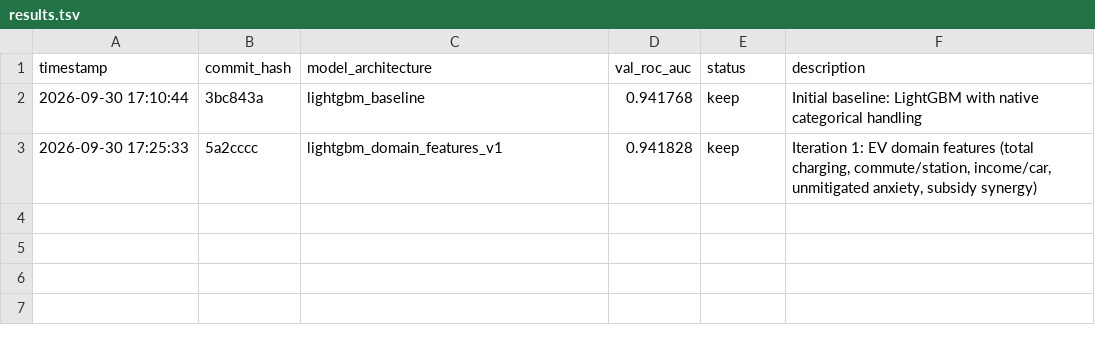
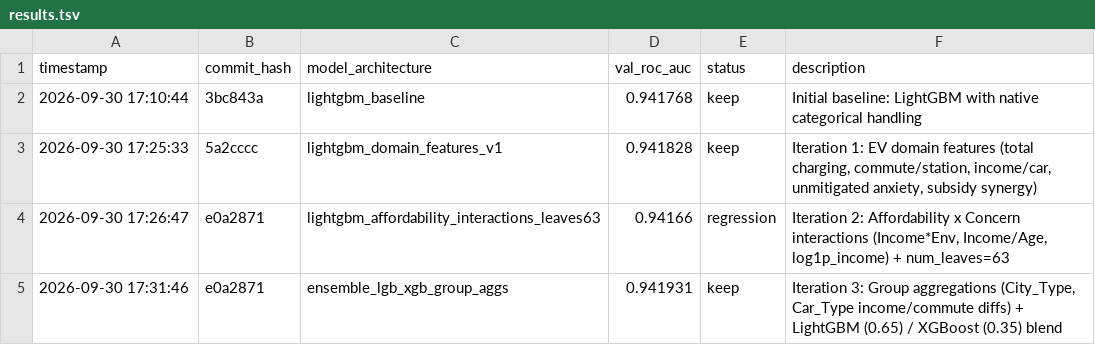
Before and after one commit to aniketkharad/autoResearch_eVehicles, a TSV file: results.tsv, drawn as a sheet; the diff names each change by its address in the sheet, - before the commit and + after, or states it on an @@ line.

Commit message:
improve(roc_auc): 0.941931 via group aggs & LGB-XGB blend

```diff
--- a/results.tsv
+++ b/results.tsv
+row 4: 2026-09-30 17:26:47 | e0a2871 | lightgbm_affordability_interactions_leaves63 | 0.94166 | regression | Iteration 2: Affordability x Concern interactions (Income*Env, Income/Age, log1p_income) + num_leaves=63
+row 5: 2026-09-30 17:31:46 | e0a2871 | ensemble_lgb_xgb_group_aggs | 0.941931 | keep | Iteration 3: Group aggregations (City_Type, Car_Type income/commute diffs) + LightGBM (0.65) / XGBoost (0.35) blend
```
Also changed, not shown: 1 other file.
